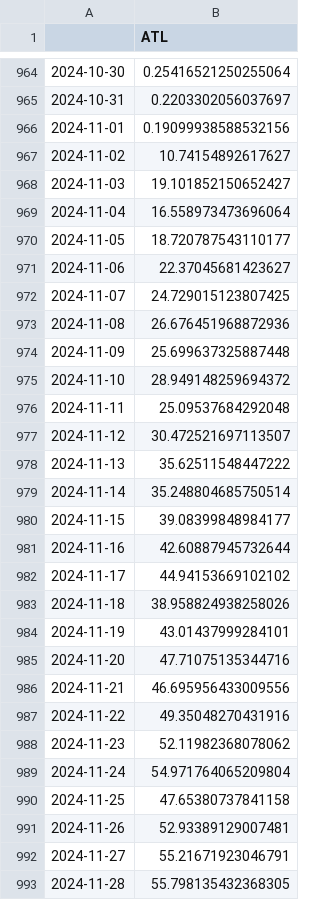
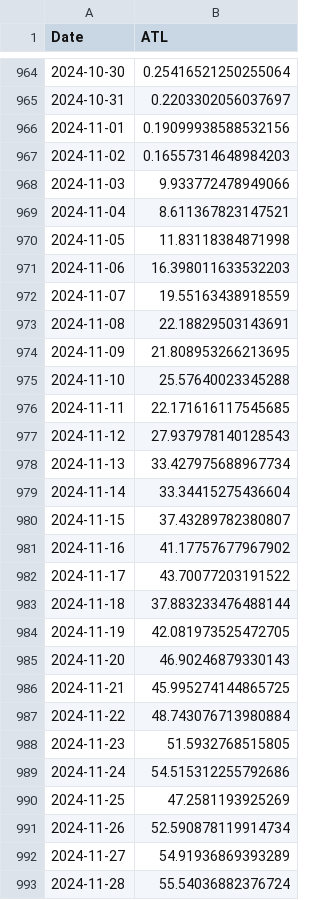
Before and after one commit to juanpabloangarita/Perform_AI, a CSV file: data/processed/csv/atl.csv, drawn as a sheet; only a part is shown, gaps mark what is left out; the diff covers the shown part only.

```diff
--- a/data/processed/csv/atl.csv
+++ b/data/processed/csv/atl.csv
@@ -1 +1 @@
-,ATL
+Date,ATL
@@ -966,28 +966,28 @@
 2024-11-01,0.19099938588532156
-2024-11-02,10.74154892617627
-2024-11-03,19.101852150652427
-2024-11-04,16.558973473696064
-2024-11-05,18.720787543110177
-2024-11-06,22.37045681423627
-2024-11-07,24.729015123807425
-2024-11-08,26.676451968872936
-2024-11-09,25.699637325887448
-2024-11-10,28.949148259694372
-2024-11-11,25.09537684292048
-2024-11-12,30.472521697113507
-2024-11-13,35.62511548447222
-2024-11-14,35.248804685750514
-2024-11-15,39.08399848984177
-2024-11-16,42.60887945732644
-2024-11-17,44.94153669102102
-2024-11-18,38.958824938258026
-2024-11-19,43.01437999284101
-2024-11-20,47.71075135344716
-2024-11-21,46.695956433009556
-2024-11-22,49.35048270431916
-2024-11-23,52.11982368078062
-2024-11-24,54.971764065209804
-2024-11-25,47.65380737841158
-2024-11-26,52.93389129007481
-2024-11-27,55.21671923046791
-2024-11-28,55.798135432368305
+2024-11-02,0.16557314648984203
+2024-11-03,9.933772478949066
+2024-11-04,8.611367823147521
+2024-11-05,11.83118384871998
+2024-11-06,16.398011633532203
+2024-11-07,19.55163438918559
+2024-11-08,22.18829503143691
+2024-11-09,21.808953266213695
+2024-11-10,25.57640023345288
+2024-11-11,22.171616117545685
+2024-11-12,27.937978140128543
+2024-11-13,33.427975688967734
+2024-11-14,33.34415275436604
+2024-11-15,37.43289782380807
+2024-11-16,41.17757677967902
+2024-11-17,43.70077203191522
+2024-11-18,37.883233476488144
+2024-11-19,42.081973525472705
+2024-11-20,46.90246879330143
+2024-11-21,45.995274144865725
+2024-11-22,48.743076713980884
+2024-11-23,51.5932768515805
+2024-11-24,54.515312255792686
+2024-11-25,47.2581193925269
+2024-11-26,52.590878119914734
+2024-11-27,54.91936869393289
+2024-11-28,55.54036882376724
```
Also changed, not shown: 106 edited cells elsewhere in this file, data/processed/csv/final_df.csv, data/processed/csv/tsb.csv, 7 other files.
